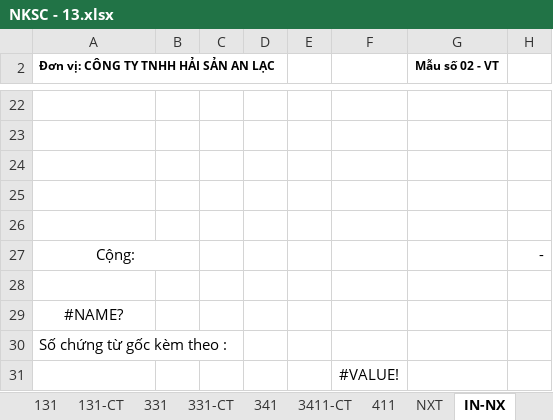
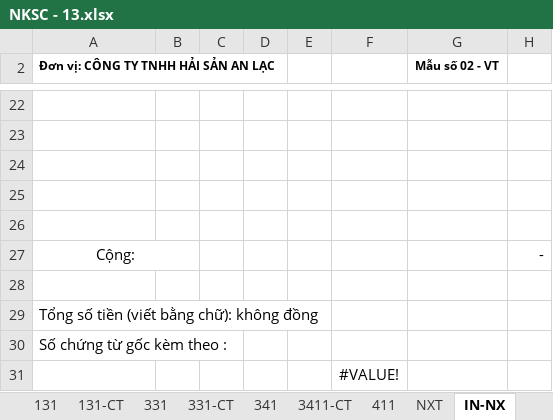
Before and after one commit to vuphuong11/KIM-DUNG-PHAT, an Excel workbook: SO SACH/0310686815/2011/NKSC - 13.xlsx, sheet IN-NX, drawn as a sheet; only a part is shown, gaps mark what is left out; values as stored, in another font and other column widths than the file's, no borders; conditional formats not drawn; the diff names each change by its address in the sheet, - before the commit and + after, or states it on an @@ line.

```diff
--- a/SO SACH/0310686815/2011/NKSC - 13.xlsx (sheet IN-NX)
+++ b/SO SACH/0310686815/2011/NKSC - 13.xlsx (sheet IN-NX)
-A29: #NAME?
+A29: Tổng số tiền (viết bằng chữ): không đồng
-A29 alignment: center
+A29 alignment: left
```
Also changed, not shown: sheet IN-TC, 2 other files.
